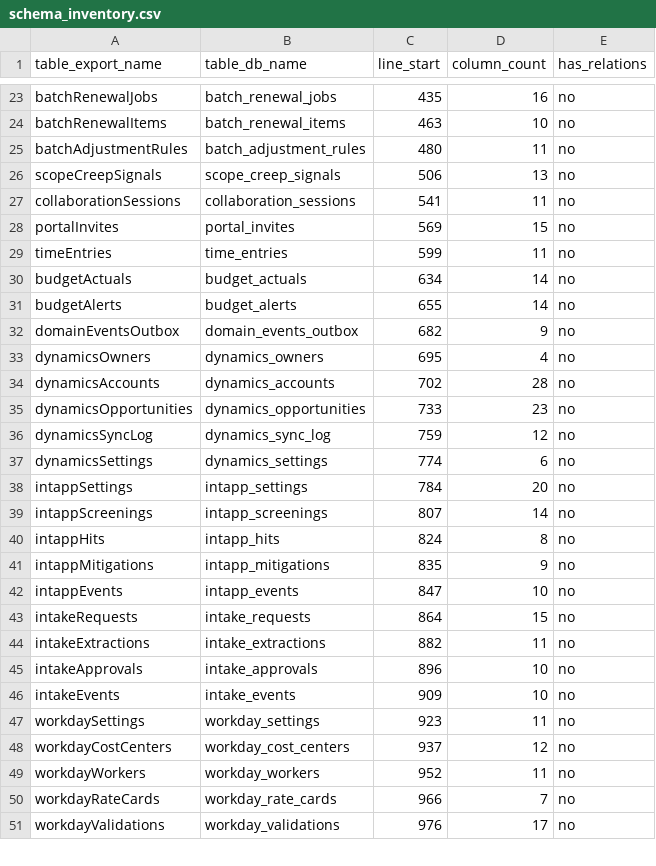
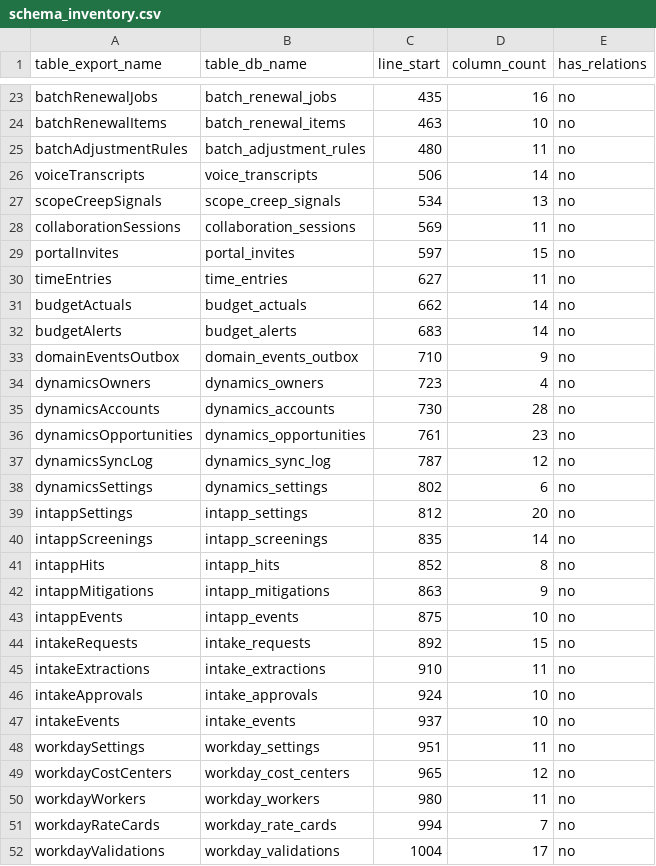
Before and after one commit to dhan99/NextGenPricing2, a CSV file: docs/audit/schema_inventory.csv, drawn as a sheet; only a part is shown, gaps mark what is left out; the diff covers the shown part only.

```diff
--- a/docs/audit/schema_inventory.csv
+++ b/docs/audit/schema_inventory.csv
@@ -25,27 +25,28 @@ batchRenewalItems,batch_renewal_items,463,10,no
 batchAdjustmentRules,batch_adjustment_rules,480,11,no
-scopeCreepSignals,scope_creep_signals,506,13,no
-collaborationSessions,collaboration_sessions,541,11,no
-portalInvites,portal_invites,569,15,no
-timeEntries,time_entries,599,11,no
-budgetActuals,budget_actuals,634,14,no
-budgetAlerts,budget_alerts,655,14,no
-domainEventsOutbox,domain_events_outbox,682,9,no
-dynamicsOwners,dynamics_owners,695,4,no
-dynamicsAccounts,dynamics_accounts,702,28,no
-dynamicsOpportunities,dynamics_opportunities,733,23,no
-dynamicsSyncLog,dynamics_sync_log,759,12,no
-dynamicsSettings,dynamics_settings,774,6,no
-intappSettings,intapp_settings,784,20,no
-intappScreenings,intapp_screenings,807,14,no
-intappHits,intapp_hits,824,8,no
-intappMitigations,intapp_mitigations,835,9,no
-intappEvents,intapp_events,847,10,no
-intakeRequests,intake_requests,864,15,no
-intakeExtractions,intake_extractions,882,11,no
-intakeApprovals,intake_approvals,896,10,no
-intakeEvents,intake_events,909,10,no
-workdaySettings,workday_settings,923,11,no
-workdayCostCenters,workday_cost_centers,937,12,no
-workdayWorkers,workday_workers,952,11,no
-workdayRateCards,workday_rate_cards,966,7,no
-workdayValidations,workday_validations,976,17,no
+voiceTranscripts,voice_transcripts,506,14,no
+scopeCreepSignals,scope_creep_signals,534,13,no
+collaborationSessions,collaboration_sessions,569,11,no
+portalInvites,portal_invites,597,15,no
+timeEntries,time_entries,627,11,no
+budgetActuals,budget_actuals,662,14,no
+budgetAlerts,budget_alerts,683,14,no
+domainEventsOutbox,domain_events_outbox,710,9,no
+dynamicsOwners,dynamics_owners,723,4,no
+dynamicsAccounts,dynamics_accounts,730,28,no
+dynamicsOpportunities,dynamics_opportunities,761,23,no
+dynamicsSyncLog,dynamics_sync_log,787,12,no
+dynamicsSettings,dynamics_settings,802,6,no
+intappSettings,intapp_settings,812,20,no
+intappScreenings,intapp_screenings,835,14,no
+intappHits,intapp_hits,852,8,no
+intappMitigations,intapp_mitigations,863,9,no
+intappEvents,intapp_events,875,10,no
+intakeRequests,intake_requests,892,15,no
+intakeExtractions,intake_extractions,910,11,no
+intakeApprovals,intake_approvals,924,10,no
+intakeEvents,intake_events,937,10,no
+workdaySettings,workday_settings,951,11,no
+workdayCostCenters,workday_cost_centers,965,12,no
+workdayWorkers,workday_workers,980,11,no
+workdayRateCards,workday_rate_cards,994,7,no
+workdayValidations,workday_validations,1004,17,no
```
Also changed, not shown: 5 edited cells elsewhere in this file, docs/audit/api_inventory.csv, 7 other files.
